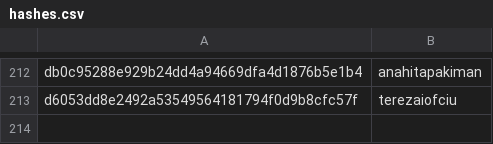
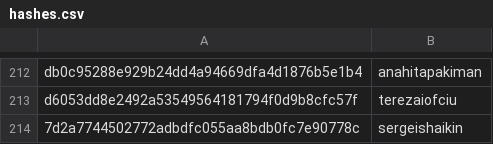
Before and after one commit to DataTalksClub/datatalksclub.github.io, a CSV file: scripts/data/hashes.csv, drawn as a sheet; only a part is shown, gaps mark what is left out.

```diff
--- a/scripts/data/hashes.csv
+++ b/scripts/data/hashes.csv
@@ -213 +213,2 @@ db0c95288e929b24dd4a94669dfa4d1876b5e1b4,anahitapakiman
 d6053dd8e2492a53549564181794f0d9b8cfc57f,terezaiofciu
+7d2a7744502772adbdfc055aa8bdb0fc7e90778c,sergeishaikin
```
Also changed, not shown: 3 other files.
